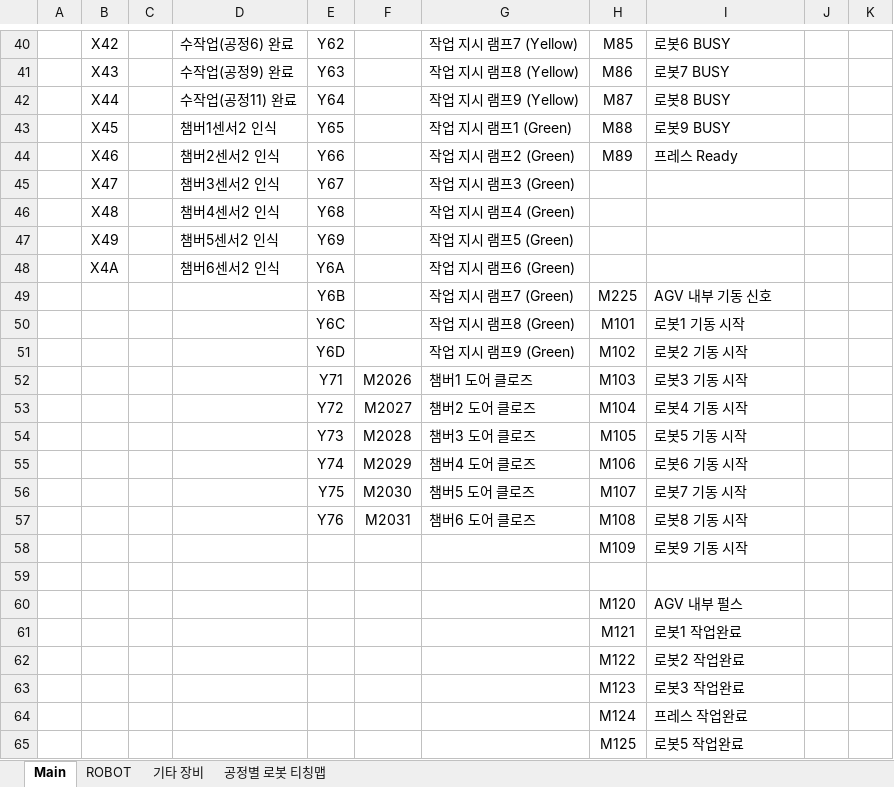
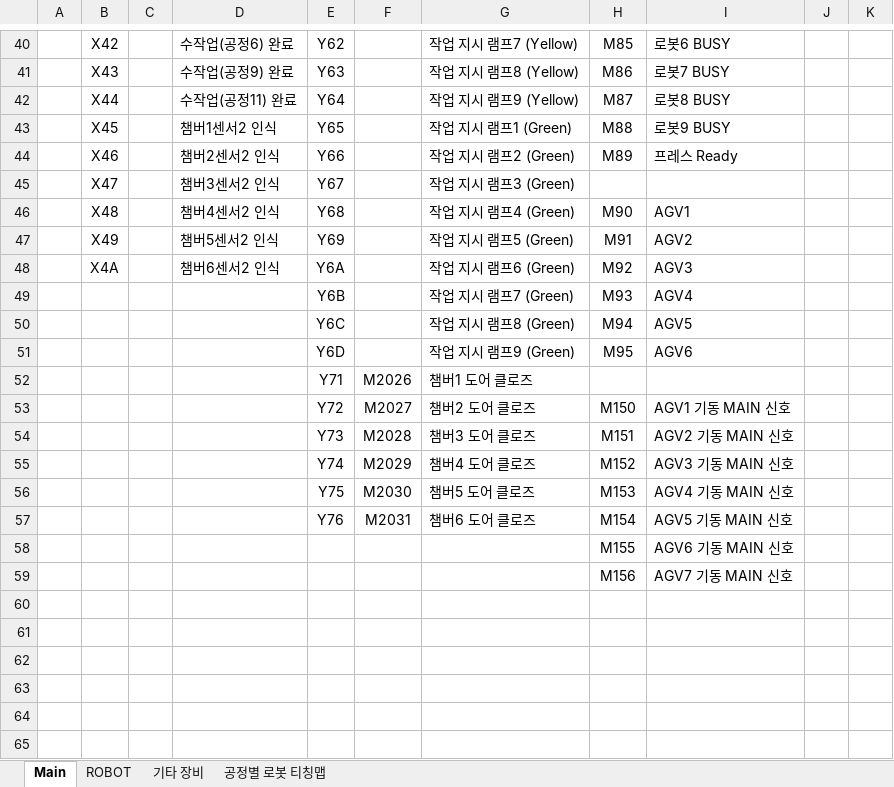
Before and after one commit to ye-ji-choe/Project-Second, an Excel workbook: PLC/IO List.xlsx, sheet Main, drawn as a sheet; only a part is shown, gaps mark what is left out; the shorter side is filled out with more unchanged rows; values as stored, in another font and other column widths than the file's, no borders; the diff covers the shown part only; the diff names each change by its address in the sheet, - before the commit and + after, or states it on an @@ line.

```diff
--- a/PLC/IO List.xlsx (sheet Main)
+++ b/PLC/IO List.xlsx (sheet Main)
-H46: (empty)
+H46: M90
-I46: (empty)
+I46: AGV1
-H47: (empty)
+H47: M91
-I47: (empty)
+I47: AGV2
-H48: (empty)
+H48: M92
-I48: (empty)
+I48: AGV3
-H49: M225
+H49: M93
-I49: AGV 내부 기동 신호
+I49: AGV4
-H50: M101
+H50: M94
-I50: 로봇1 기동 시작
+I50: AGV5
-H51: M102
+H51: M95
-I51: 로봇2 기동 시작
+I51: AGV6
-H52: M103
+H52: (empty)
-I52: 로봇3 기동 시작
+I52: (empty)
-H53: M104
+H53: M150
-I53: 로봇4 기동 시작
+I53: AGV1 기동 MAIN 신호
-H54: M105
+H54: M151
-I54: 로봇5 기동 시작
+I54: AGV2 기동 MAIN 신호
-H55: M106
+H55: M152
-I55: 로봇6 기동 시작
+I55: AGV3 기동 MAIN 신호
-H56: M107
+H56: M153
-I56: 로봇7 기동 시작
+I56: AGV4 기동 MAIN 신호
-H57: M108
+H57: M154
-I57: 로봇8 기동 시작
+I57: AGV5 기동 MAIN 신호
+row 58:  |  |  |  |  |  |  | M155 | AGV6 기동 MAIN 신호
+row 59:  |  |  |  |  |  |  | M156 | AGV7 기동 MAIN 신호
+row 60: (empty)
+row 61: (empty)
+row 62: (empty)
+row 63: (empty)
+row 64: (empty)
+row 65: (empty)
```
Also changed, not shown: 9 added rows and 2 edited cells elsewhere in this sheet, sheet 기타 장비, sheet ROBOT, 3 other files.
